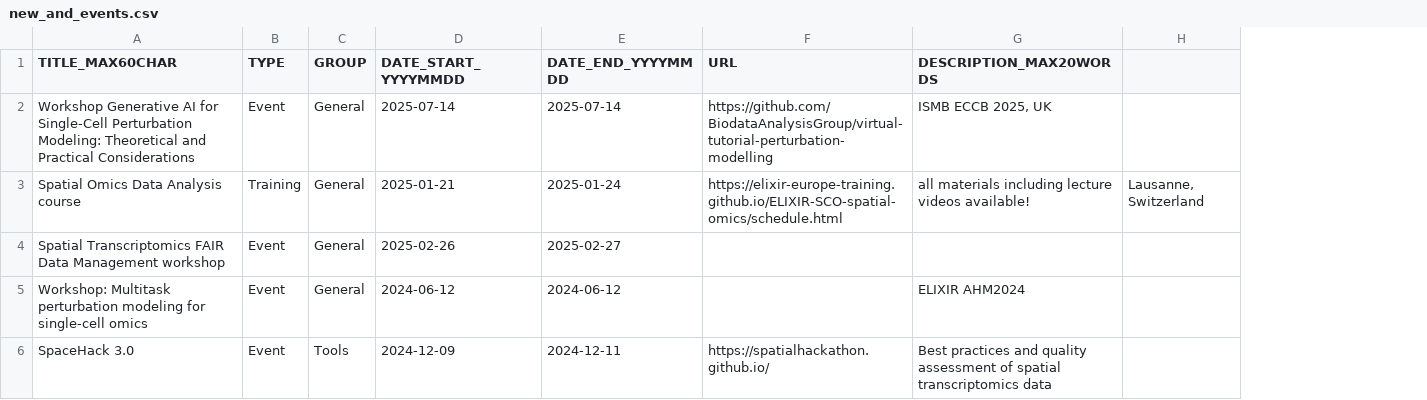
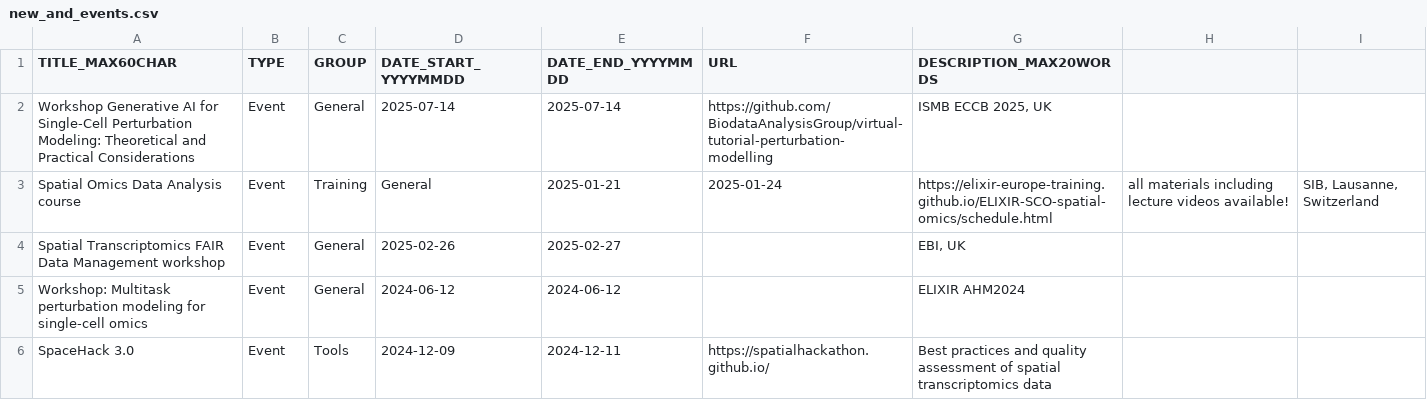
Before and after one commit to elixir-europe/sco-community, a CSV file: docs/pages/news/new_and_events.csv, drawn as a sheet; only a part is shown; removed rows and columns are numbered as before the commit, all else as after; the diff covers the shown part only; the diff names each change by its address in the sheet, - before the commit and + after, or states it on an @@ line.

Commit message:
Update new_and_events.csv

```diff
--- a/docs/pages/news/new_and_events.csv
+++ b/docs/pages/news/new_and_events.csv
-column H, row 3: Lausanne, Switzerland
+column H, row 3: all materials including lecture videos available!
+column I, row 3: SIB, Lausanne, Switzerland
-B3 (TYPE): Training
+B3 (TYPE): Event
-C3 (GROUP): General
+C3 (GROUP): Training
-D3 (DATE_START_YYYYMMDD): 2025-01-21
+D3 (DATE_START_YYYYMMDD): General
-E3 (DATE_END_YYYYMMDD): 2025-01-24
+E3 (DATE_END_YYYYMMDD): 2025-01-21
-F3 (URL): https://elixir-europe-training.github.io/ELIXIR-SCO-spatial-omics/schedule.html
+F3 (URL): 2025-01-24
-G3 (DESCRIPTION_MAX20WORDS): all materials including lecture videos available!
+G3 (DESCRIPTION_MAX20WORDS): https://elixir-europe-training.github.io/ELIXIR-SCO-spatial-omics/schedule.html
-G4 (DESCRIPTION_MAX20WORDS): (empty)
+G4 (DESCRIPTION_MAX20WORDS): EBI, UK
```
Also changed, not shown: 2 removed rows and 1 edited cell elsewhere in this file.
